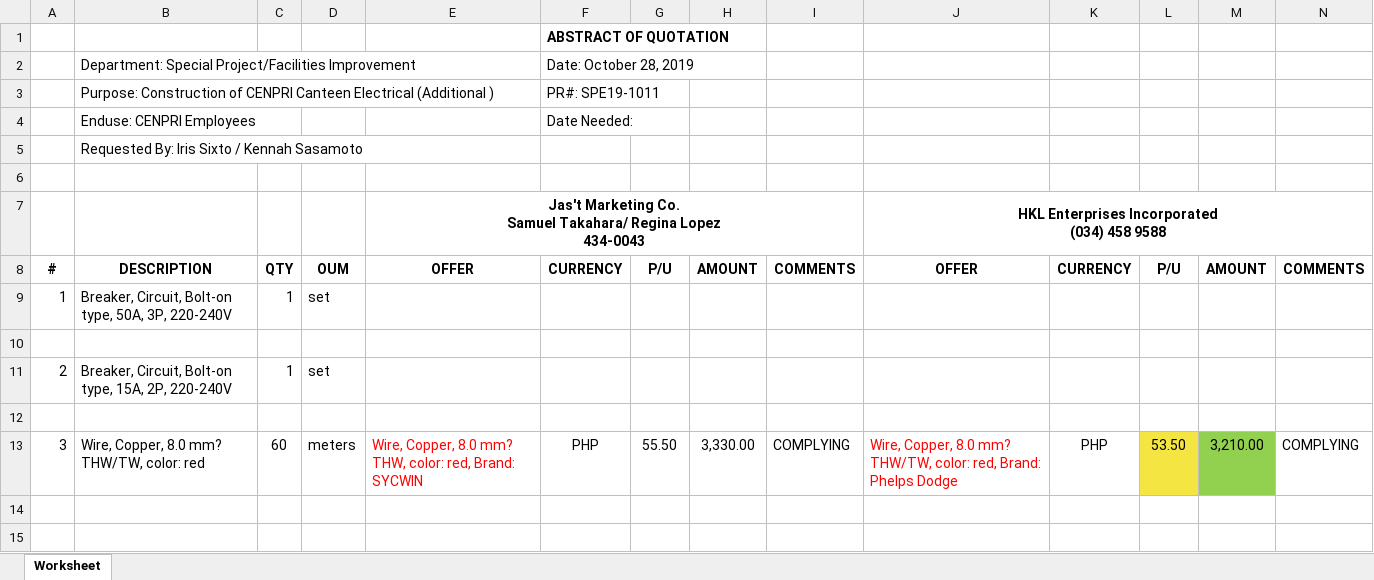
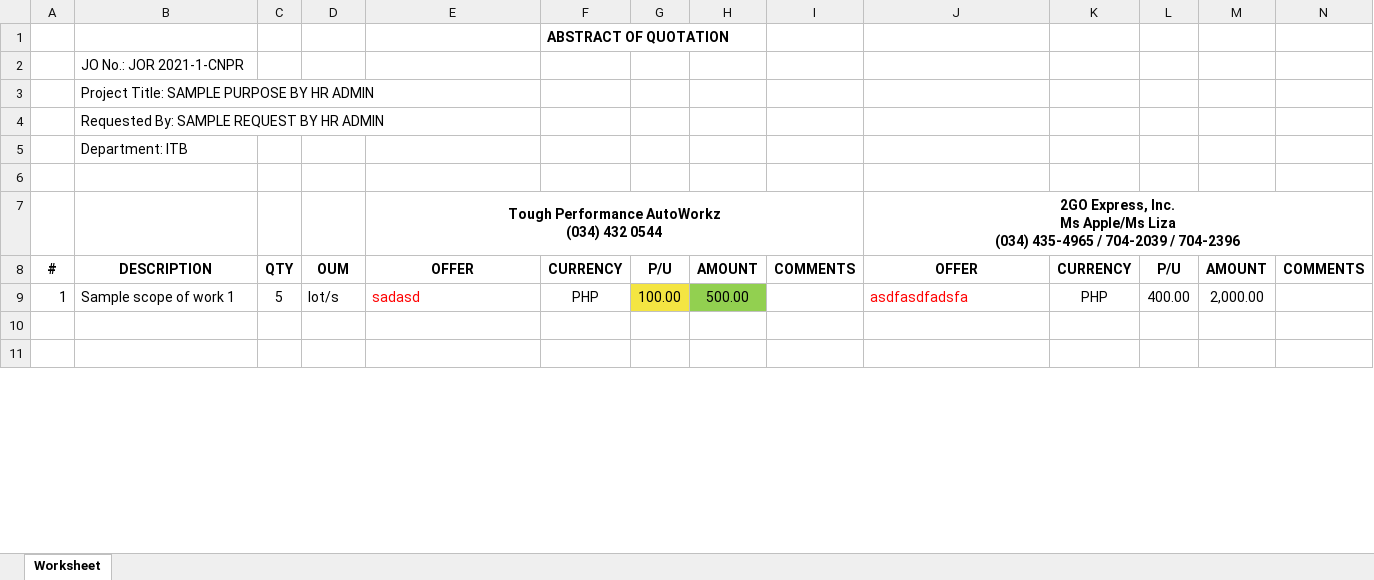
Before and after one commit to JonahBenares/purchasing, an Excel workbook: AOQ.xlsx, sheet Worksheet, drawn as a sheet; only a part is shown; values as stored, in another font and other column widths than the file's, no borders; removed rows and columns are numbered as before the commit, all else as after; rows hold the shown columns only; ↵ is a line break in a cell; the diff covers the shown part only; the diff names each change by its address in the sheet, - before the commit and + after, or states it on an @@ line.

```diff
--- a/AOQ.xlsx (sheet Worksheet)
+++ b/AOQ.xlsx (sheet Worksheet)
-row 2:  | Department: Special Project/Facilities Improvement |  |  |  | Date: October 28, 2019
-row 3:  | Purpose: Construction of CENPRI Canteen Electrical (Additional ) |  |  |  | PR#: SPE19-1011
-row 4:  | Enduse: CENPRI Employees |  |  |  | Date Needed:
-B2: Requested By: Iris Sixto / Kennah Sasamoto
+B2: JO No.: JOR 2021-1-CNPR
+row 3:  | Project Title: SAMPLE PURPOSE BY HR ADMIN
+row 4:  | Requested By: SAMPLE REQUEST BY HR ADMIN
+row 5:  | Department: ITB
-row 7:  |  |  |  | Jas't Marketing Co. ↵ Samuel Takahara/ Regina Lopez ↵ 434-0043 |  |  |  |  | HKL Enterprises Incorporated ↵ (034) 458 9588
+row 7:  |  |  |  | Tough Performance AutoWorkz ↵ (034) 432 0544 |  |  |  |  | 2GO Express, Inc. ↵ Ms Apple/Ms Liza ↵ (034) 435-4965 / 704-2039 / 704-2396
-row 9: 1 | Breaker, Circuit, Bolt-on type, 50A, 3P, 220-240V | 1 | set
-row 9: (empty)
+row 9: 1 | Sample scope of work 1 | 5 | lot/s | sadasd | PHP | 100.00 | 500.00 |  | asdfasdfadsfa | PHP | 400.00 | 2,000.00
-G9 fill: none
+G9 fill: #F4E542
-H9 fill: none
+H9 fill: #92D050
-row 11: 2 | Breaker, Circuit, Bolt-on type, 15A, 2P, 220-240V | 1 | set
-row 12: (empty)
-row 13: 3 | Wire, Copper, 8.0 mm? THW/TW, color: red | 60 | meters | Wire, Copper, 8.0 mm? THW, color: red, Brand: SYCWIN | PHP | 55.50 | 3,330.00 | COMPLYING | Wire, Copper, 8.0 mm? THW/TW, color: red, Brand: Phelps Dodge | PHP | 53.50 | 3,210.00 | COMPLYING
```
Also changed, not shown: 4 added rows, 13 removed rows, 16 edited cells and cell formats elsewhere in this sheet, 6 other files.
